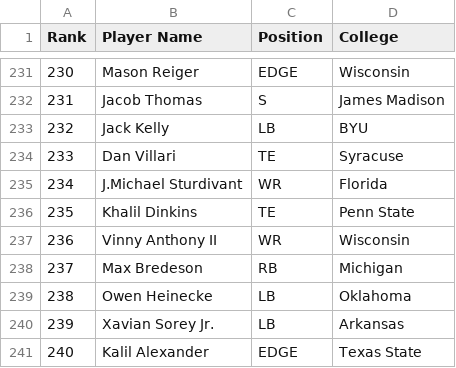
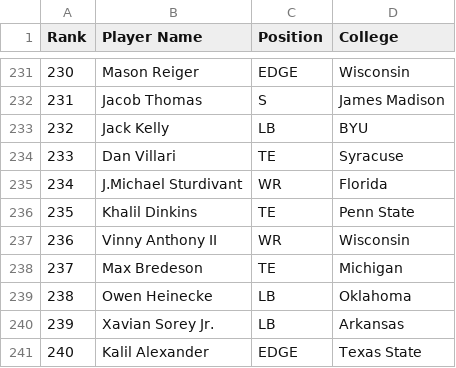
Before and after one commit to skjjcruz/Owner-Dashboard--V7, a CSV file: player.csv, drawn as a sheet; only a part is shown, gaps mark what is left out.

Commit message:
Update player.csv

```diff
--- a/player.csv
+++ b/player.csv
@@ -237,3 +237,3 @@ Rank,Player Name,Position,College
 236,Vinny Anthony II,WR,Wisconsin
-237,Max Bredeson,RB,Michigan
+237,Max Bredeson,TE,Michigan
 238,Owen Heinecke,LB,Oklahoma
```
